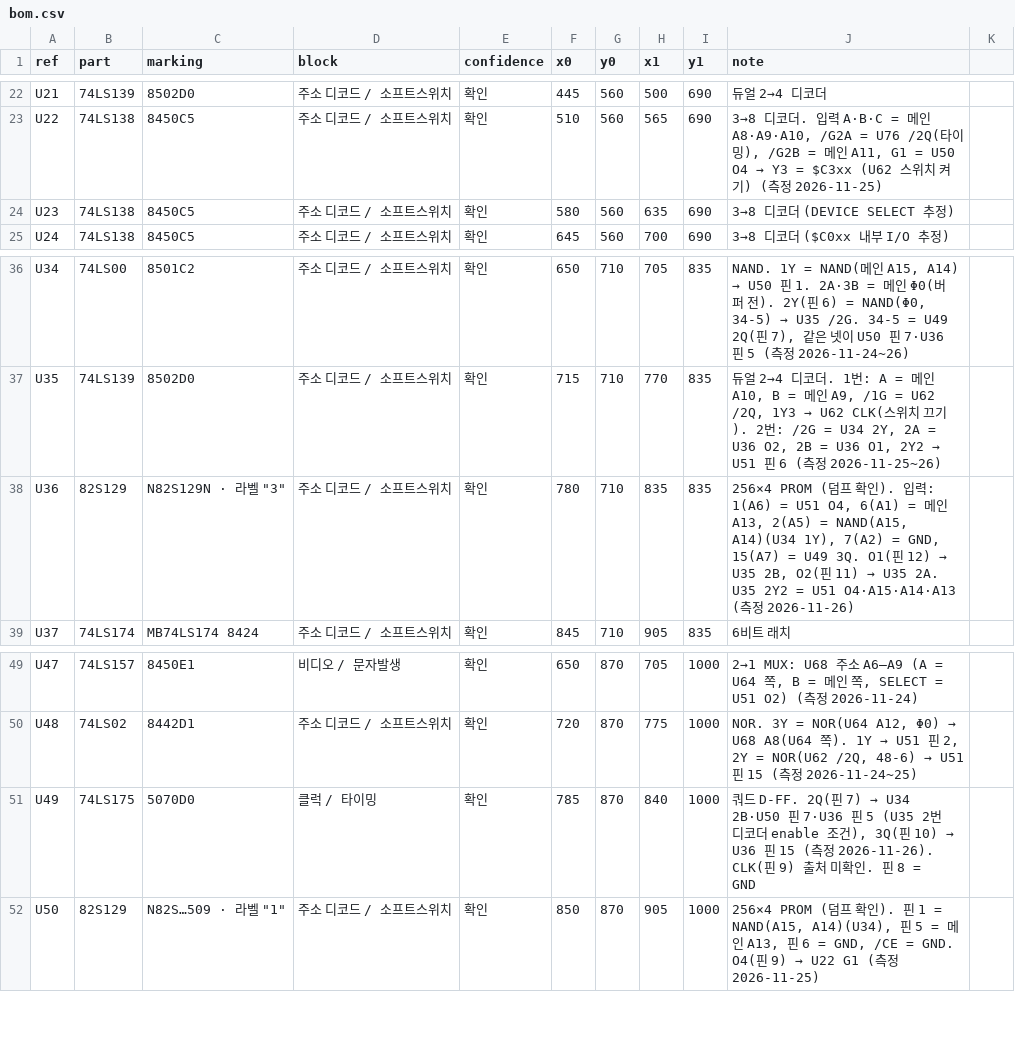
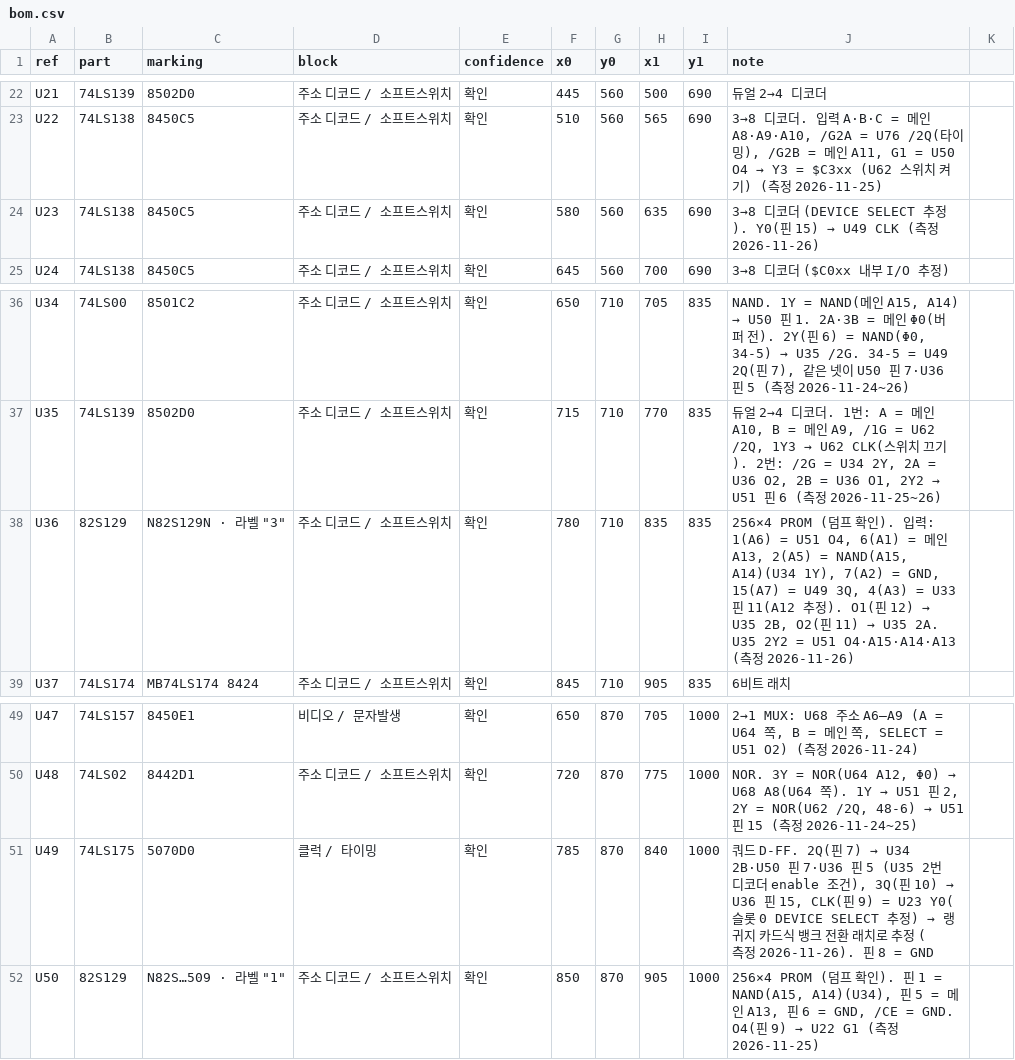
Before and after one commit to mildstorm/HART, a CSV file: data/bom.csv, drawn as a sheet; only a part is shown, gaps mark what is left out.

```diff
--- a/data/bom.csv
+++ b/data/bom.csv
@@ -23,3 +23,3 @@ U21,74LS139,8502D0,주소 디코드 / 소프트스위치,확인,445,560,500,690,
 U22,74LS138,8450C5,주소 디코드 / 소프트스위치,확인,510,560,565,690,"3→8 디코더. 입력 A·B·C = 메인 A8·A9·A10, /G2A = U76 /2Q(타이밍), /G2B = 메인 A11, G1 = U50 O4 → Y3 = $C3xx (U62 스위치 켜기) (측정 2026-11-25)"
-U23,74LS138,8450C5,주소 디코드 / 소프트스위치,확인,580,560,635,690,3→8 디코더 (DEVICE SELECT 추정)
+U23,74LS138,8450C5,주소 디코드 / 소프트스위치,확인,580,560,635,690,3→8 디코더 (DEVICE SELECT 추정). Y0(핀 15) → U49 CLK (측정 2026-11-26)
 U24,74LS138,8450C5,주소 디코드 / 소프트스위치,확인,645,560,700,690,3→8 디코더 ($C0xx 내부 I/O 추정)
@@ -37,3 +37,3 @@ U34,74LS00,8501C2,주소 디코드 / 소프트스위치,확인,650,710,705,835,"
 U35,74LS139,8502D0,주소 디코드 / 소프트스위치,확인,715,710,770,835,"듀얼 2→4 디코더. 1번: A = 메인 A10, B = 메인 A9, /1G = U62 /2Q, 1Y3 → U62 CLK(스위치 끄기). 2번: /2G = U34 2Y, 2A = U36 O2, 2B = U36 O1, 2Y2 → U51 핀 6 (측정 2026-11-25~26)"
-U36,82S129,"N82S129N · 라벨 ""3""",주소 디코드 / 소프트스위치,확인,780,710,835,835,"256×4 PROM (덤프 확인). 입력: 1(A6) = U51 O4, 6(A1) = 메인 A13, 2(A5) = NAND(A15, A14)(U34 1Y), 7(A2) = GND, 15(A7) = U49 3Q. O1(핀 12) → U35 2B, O2(핀 11) → U35 2A. U35 2Y2 = U51 O4·A15·A14·A13 (측정 2026-11-26)"
+U36,82S129,"N82S129N · 라벨 ""3""",주소 디코드 / 소프트스위치,확인,780,710,835,835,"256×4 PROM (덤프 확인). 입력: 1(A6) = U51 O4, 6(A1) = 메인 A13, 2(A5) = NAND(A15, A14)(U34 1Y), 7(A2) = GND, 15(A7) = U49 3Q, 4(A3) = U33 핀 11(A12 추정). O1(핀 12) → U35 2B, O2(핀 11) → U35 2A. U35 2Y2 = U51 O4·A15·A14·A13 (측정 2026-11-26)"
 U37,74LS174,MB74LS174 8424,주소 디코드 / 소프트스위치,확인,845,710,905,835,6비트 래치
@@ -50,3 +50,3 @@ U47,74LS157,8450E1,비디오 / 문자발생,확인,650,870,705,1000,"2→1 MUX:
 U48,74LS02,8442D1,주소 디코드 / 소프트스위치,확인,720,870,775,1000,"NOR. 3Y = NOR(U64 A12, Φ0) → U68 A8(U64 쪽). 1Y → U51 핀 2, 2Y = NOR(U62 /2Q, 48-6) → U51 핀 15 (측정 2026-11-24~25)"
-U49,74LS175,5070D0,클럭 / 타이밍,확인,785,870,840,1000,"쿼드 D-FF. 2Q(핀 7) → U34 2B·U50 핀 7·U36 핀 5 (U35 2번 디코더 enable 조건), 3Q(핀 10) → U36 핀 15 (측정 2026-11-26). CLK(핀 9) 출처 미확인. 핀 8 = GND"
+U49,74LS175,5070D0,클럭 / 타이밍,확인,785,870,840,1000,"쿼드 D-FF. 2Q(핀 7) → U34 2B·U50 핀 7·U36 핀 5 (U35 2번 디코더 enable 조건), 3Q(핀 10) → U36 핀 15, CLK(핀 9) = U23 Y0(슬롯 0 DEVICE SELECT 추정) → 랭귀지 카드식 뱅크 전환 래치로 추정 (측정 2026-11-26). 핀 8 = GND"
 U50,82S129,"N82S…509 · 라벨 ""1""",주소 디코드 / 소프트스위치,확인,850,870,905,1000,"256×4 PROM (덤프 확인). 핀 1 = NAND(A15, A14)(U34), 핀 5 = 메인 A13, 핀 6 = GND, /CE = GND. O4(핀 9) → U22 G1 (측정 2026-11-25)"
```
Also changed, not shown: data/netlist.csv, 2 other files.
